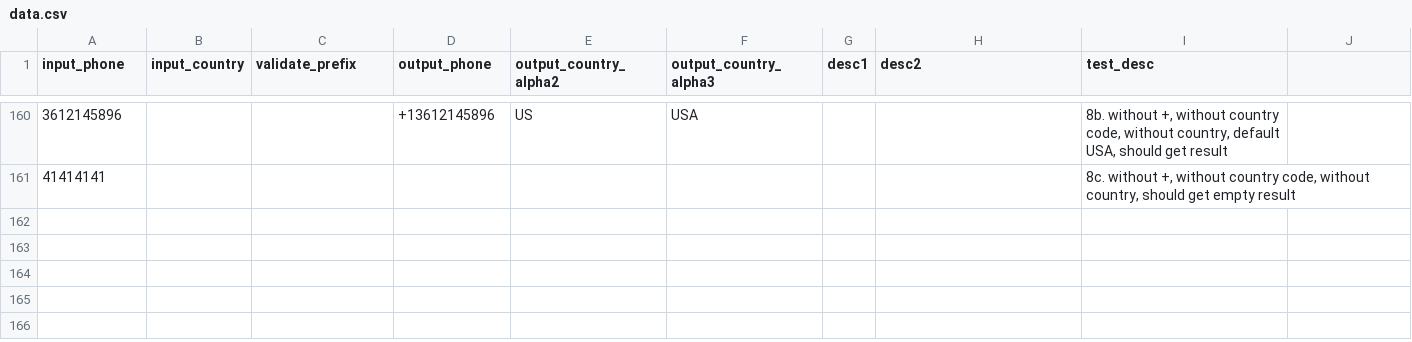
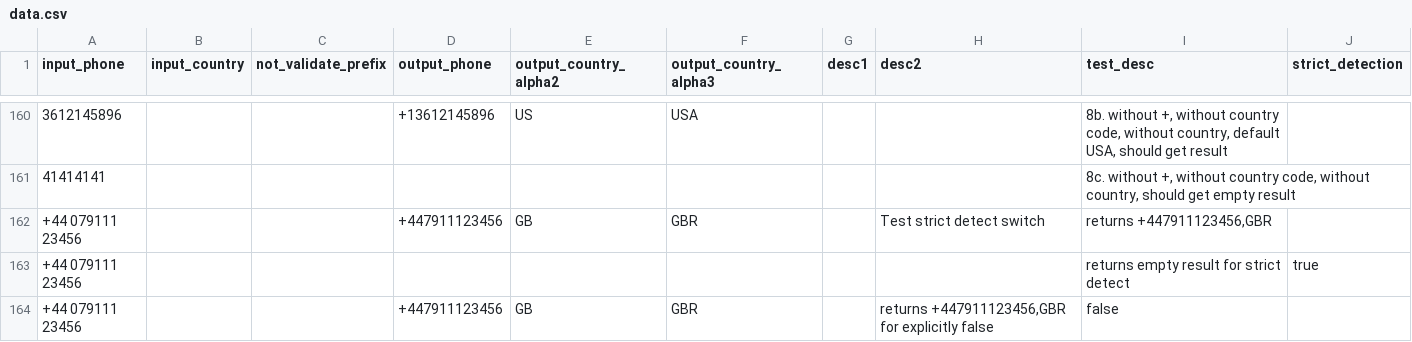
Before and after one commit to AfterShip/phone, a CSV file: __tests__/data.csv, drawn as a sheet; only a part is shown, gaps mark what is left out; the diff names each change by its address in the sheet, - before the commit and + after, or states it on an @@ line.

Commit message:
fix test cases and linting

```diff
--- a/__tests__/data.csv
+++ b/__tests__/data.csv
-C1: validate_prefix
+C1: not_validate_prefix
-J1: (empty)
+J1: strict_detection
+row 162: +44 079111 23456 |  |  | +447911123456 | GB | GBR |  | Test strict detect switch | returns +447911123456,GBR
+row 163: +44 079111 23456 |  |  |  |  |  |  |  | returns empty result for strict detect | true
+row 164: +44 079111 23456 |  |  | +447911123456 | GB | GBR |  | returns +447911123456,GBR for explicitly false | false
```
Also changed, not shown: 3 other files.
